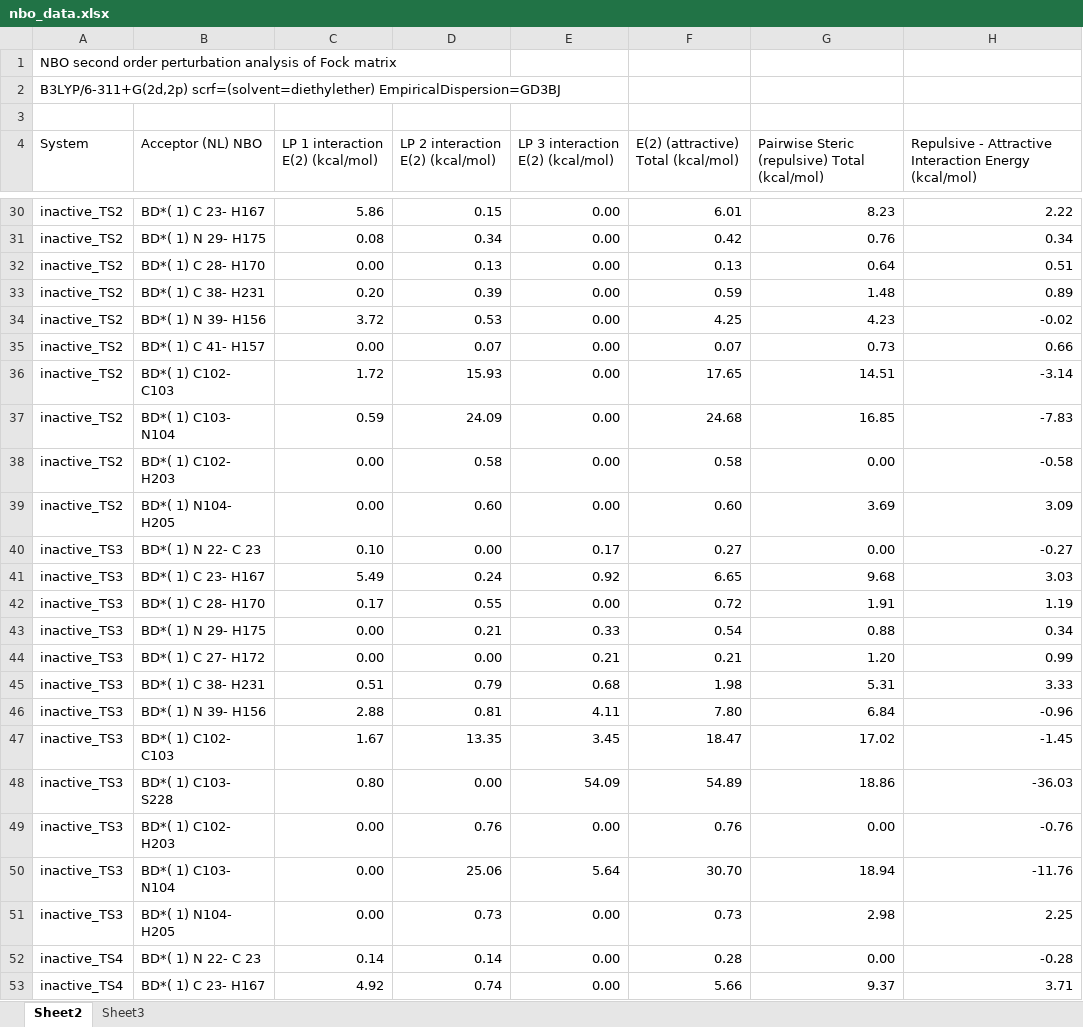
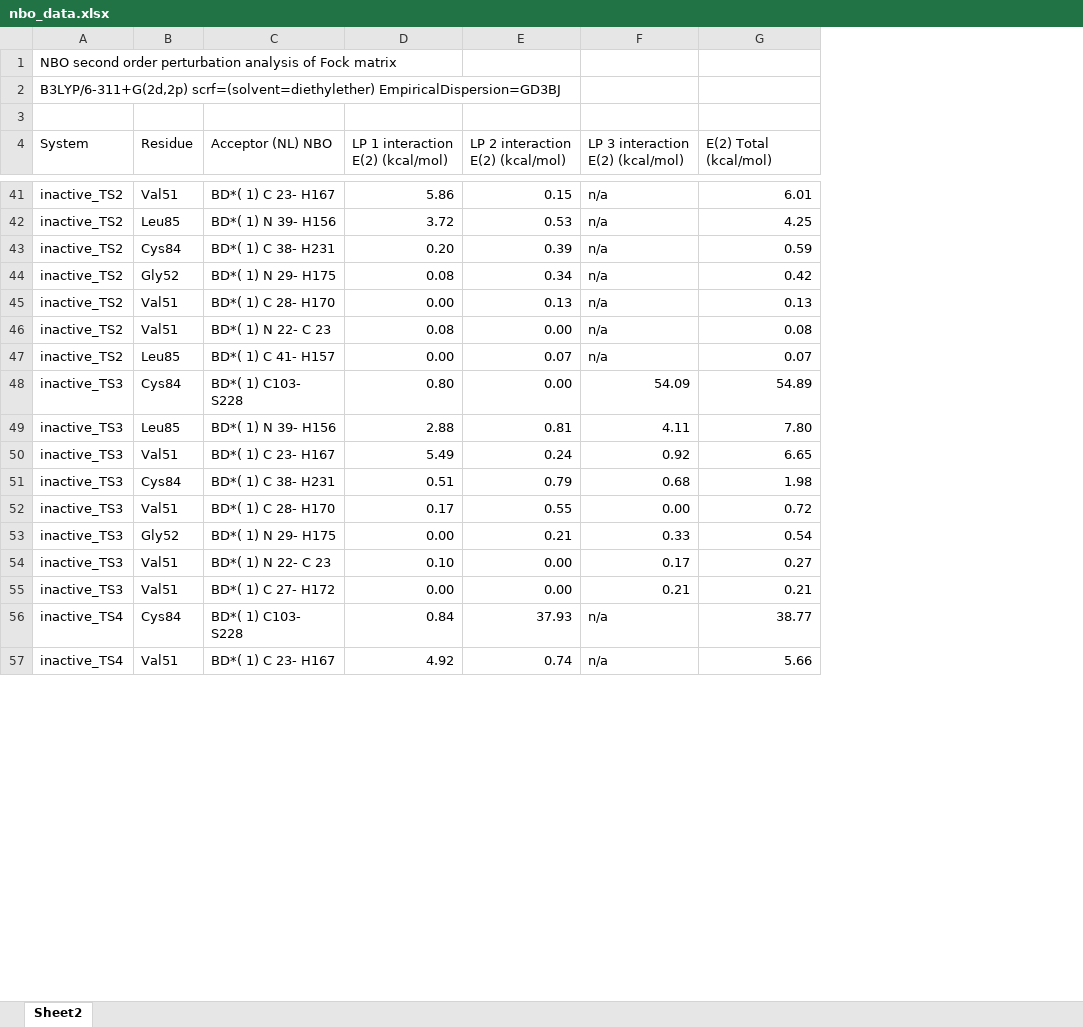
Before and after one commit to hklem/IGPS_QM_cluster_models, an Excel workbook: data/nbo_data.xlsx, sheet Sheet2, drawn as a sheet; only a part is shown, gaps mark what is left out; values as stored, in another font and other column widths than the file's, no cell formats; removed rows and columns are numbered as before the commit, all else as after; the diff covers the shown part only; the diff names each change by its address in the sheet, - before the commit and + after, or states it on an @@ line.

```diff
--- a/data/nbo_data.xlsx (sheet Sheet2)
+++ b/data/nbo_data.xlsx (sheet Sheet2)
-sheet tab: Sheet3
+column B (Residue), row 41: Val51; rows 44-45: Gly52 | Val51; row 47: Leu85; row 50: Val51; rows 52-53: Val51 | Gly52; row 55: Val51; row 57: Val51
-column G, row 4: Pairwise Steric (repulsive) Total (kcal/mol); rows 30-32: 8.23 | 0.76 | 0.64; row 35: 0.73; rows 41-44: 9.68 | 1.91 | 0.88 | 1.20; row 53: 9.37
-column H, row 4: Repulsive - Attractive Interaction Energy (kcal/mol); rows 30-32: 2.22 | 0.34 | 0.51; row 35: 0.66; rows 41-44: 3.03 | 1.19 | 0.34 | 0.99; row 53: 3.71
-G4: E(2) (attractive) Total (kcal/mol)
+G4: E(2) Total (kcal/mol)
-F41 (LP 3 interaction E(2) (kcal/mol)): 0.00
+F41 (LP 3 interaction E(2) (kcal/mol)): n/a
+row 42: inactive_TS2 | Leu85 | BD*( 1) N 39- H156 | 3.72 | 0.53 | n/a | 4.25
+row 43: inactive_TS2 | Cys84 | BD*( 1) C 38- H231 | 0.20 | 0.39 | n/a | 0.59
-F44:F45 (LP 3 interaction E(2) (kcal/mol)): 0.00
+F44:F45 (LP 3 interaction E(2) (kcal/mol)): n/a
-row 33: inactive_TS2 | BD*( 1) C 38- H231 | 0.20 | 0.39 | 0.00 | 0.59 | 1.48 | 0.89
-row 34: inactive_TS2 | BD*( 1) N 39- H156 | 3.72 | 0.53 | 0.00 | 4.25 | 4.23 | -0.02
+row 46: inactive_TS2 | Val51 | BD*( 1) N 22- C 23 | 0.08 | 0.00 | n/a | 0.08
-F47 (LP 3 interaction E(2) (kcal/mol)): 0.00
+F47 (LP 3 interaction E(2) (kcal/mol)): n/a
-row 36: inactive_TS2 | BD*( 1) C102- C103 | 1.72 | 15.93 | 0.00 | 17.65 | 14.51 | -3.14
-row 37: inactive_TS2 | BD*( 1) C103- N104 | 0.59 | 24.09 | 0.00 | 24.68 | 16.85 | -7.83
-row 38: inactive_TS2 | BD*( 1) C102- H203 | 0.00 | 0.58 | 0.00 | 0.58 | 0.00 | -0.58
-row 39: inactive_TS2 | BD*( 1) N104- H205 | 0.00 | 0.60 | 0.00 | 0.60 | 3.69 | 3.09
@@ row 46 moved to row 49: inactive_TS3 @@
@@ row 45 moved to row 51: inactive_TS3 @@
@@ row 40 moved to row 54: inactive_TS3 @@
-row 47: inactive_TS3 | BD*( 1) C102- C103 | 1.67 | 13.35 | 3.45 | 18.47 | 17.02 | -1.45
-row 49: inactive_TS3 | BD*( 1) C102- H203 | 0.00 | 0.76 | 0.00 | 0.76 | 0.00 | -0.76
-row 50: inactive_TS3 | BD*( 1) C103- N104 | 0.00 | 25.06 | 5.64 | 30.70 | 18.94 | -11.76
-row 51: inactive_TS3 | BD*( 1) N104- H205 | 0.00 | 0.73 | 0.00 | 0.73 | 2.98 | 2.25
-row 52: inactive_TS4 | BD*( 1) N 22- C 23 | 0.14 | 0.14 | 0.00 | 0.28 | 0.00 | -0.28
+row 56: inactive_TS4 | Cys84 | BD*( 1) C103- S228 | 0.84 | 37.93 | n/a | 38.77
-F57 (LP 3 interaction E(2) (kcal/mol)): 0.00
+F57 (LP 3 interaction E(2) (kcal/mol)): n/a
```
Also changed, not shown: 20 added rows, 43 removed rows, 13 moved rows and 40 edited cells elsewhere in this sheet, cell formats, formulas that keep their value, 4 other files.
